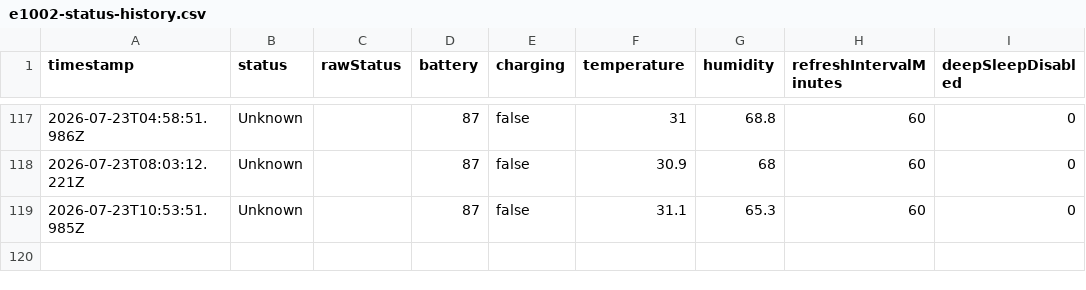
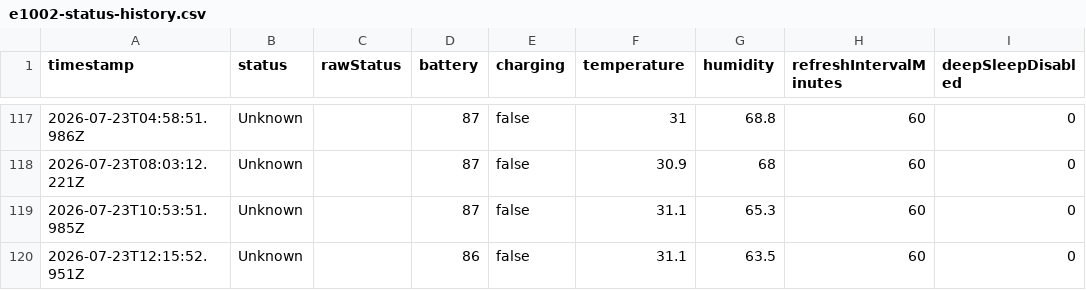
Before and after one commit to Vasanthan1276/e1002-sensor-tracker, a CSV file: data/e1002-status-history.csv, drawn as a sheet; only a part is shown, gaps mark what is left out.

```diff
--- a/data/e1002-status-history.csv
+++ b/data/e1002-status-history.csv
@@ -119 +119,2 @@
 "2026-07-23T10:53:51.985Z","Unknown","","87","false","31.1","65.3","60","0"
+"2026-07-23T12:15:52.951Z","Unknown","","86","false","31.1","63.5","60","0"
```
Also changed, not shown: 1 other file.
